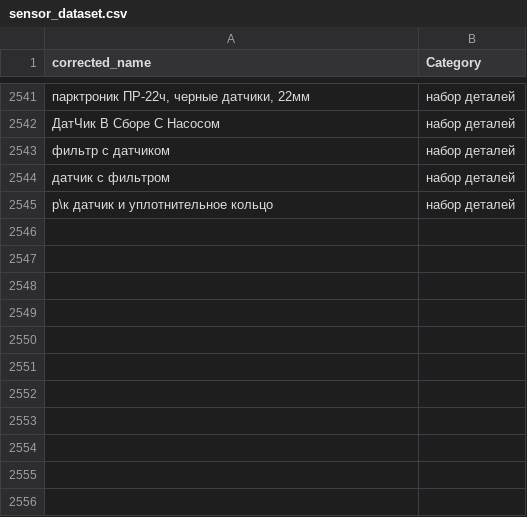
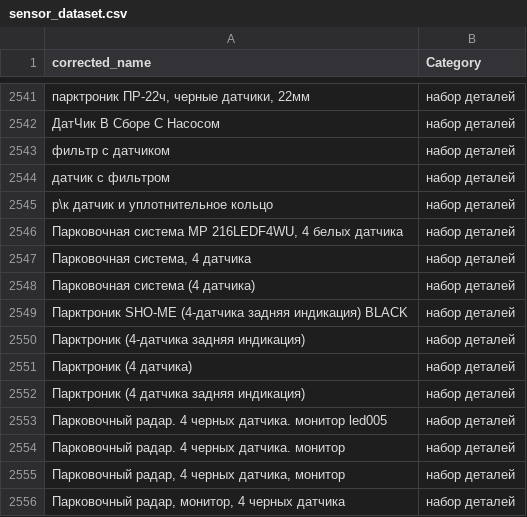
Before and after one commit to pasukka/auto-part-dataset, a CSV file: sensors/sensor_dataset.csv, drawn as a sheet; only a part is shown, gaps mark what is left out; the diff names each change by its address in the sheet, - before the commit and + after, or states it on an @@ line.

```diff
--- a/sensors/sensor_dataset.csv
+++ b/sensors/sensor_dataset.csv
+row 2546: Парковочная система MP 216LEDF4WU, 4 белых датчика | набор деталей
+row 2547: Парковочная система, 4 датчика | набор деталей
+row 2548: Парковочная система (4 датчика) | набор деталей
+row 2549: Парктроник SHO-ME (4-датчика задняя индикация) BLACK | набор деталей
+row 2550: Парктроник (4-датчика задняя индикация) | набор деталей
+row 2551: Парктроник (4 датчика) | набор деталей
+row 2552: Парктроник (4 датчика задняя индикация) | набор деталей
+row 2553: Парковочный радар. 4 черных датчика. монитор led005 | набор деталей
+row 2554: Парковочный радар. 4 черных датчика. монитор | набор деталей
+row 2555: Парковочный радар, 4 черных датчика, монитор | набор деталей
+row 2556: Парковочный радар, монитор, 4 черных датчика | набор деталей
```
Also changed, not shown: 1 other file.
